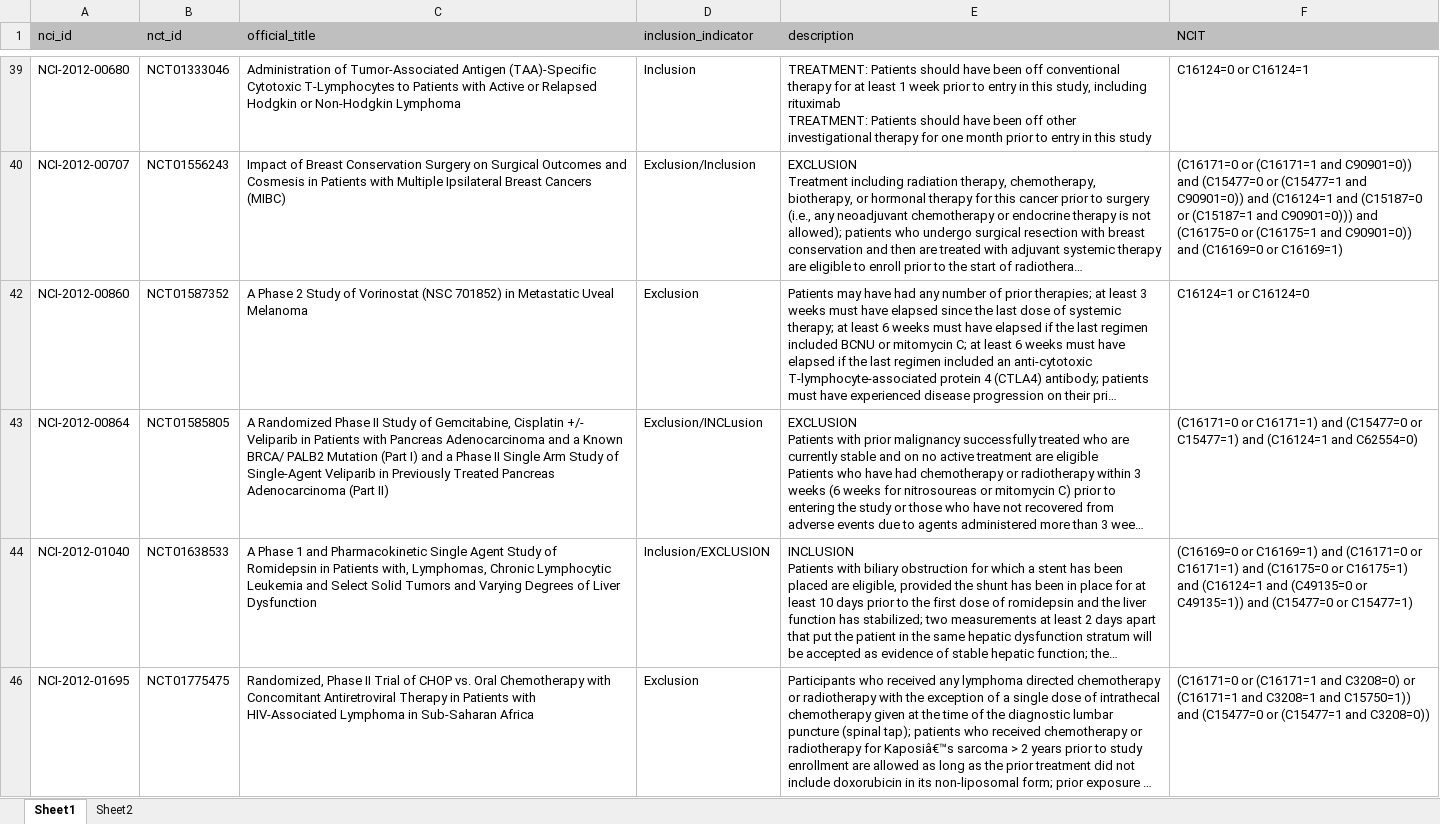
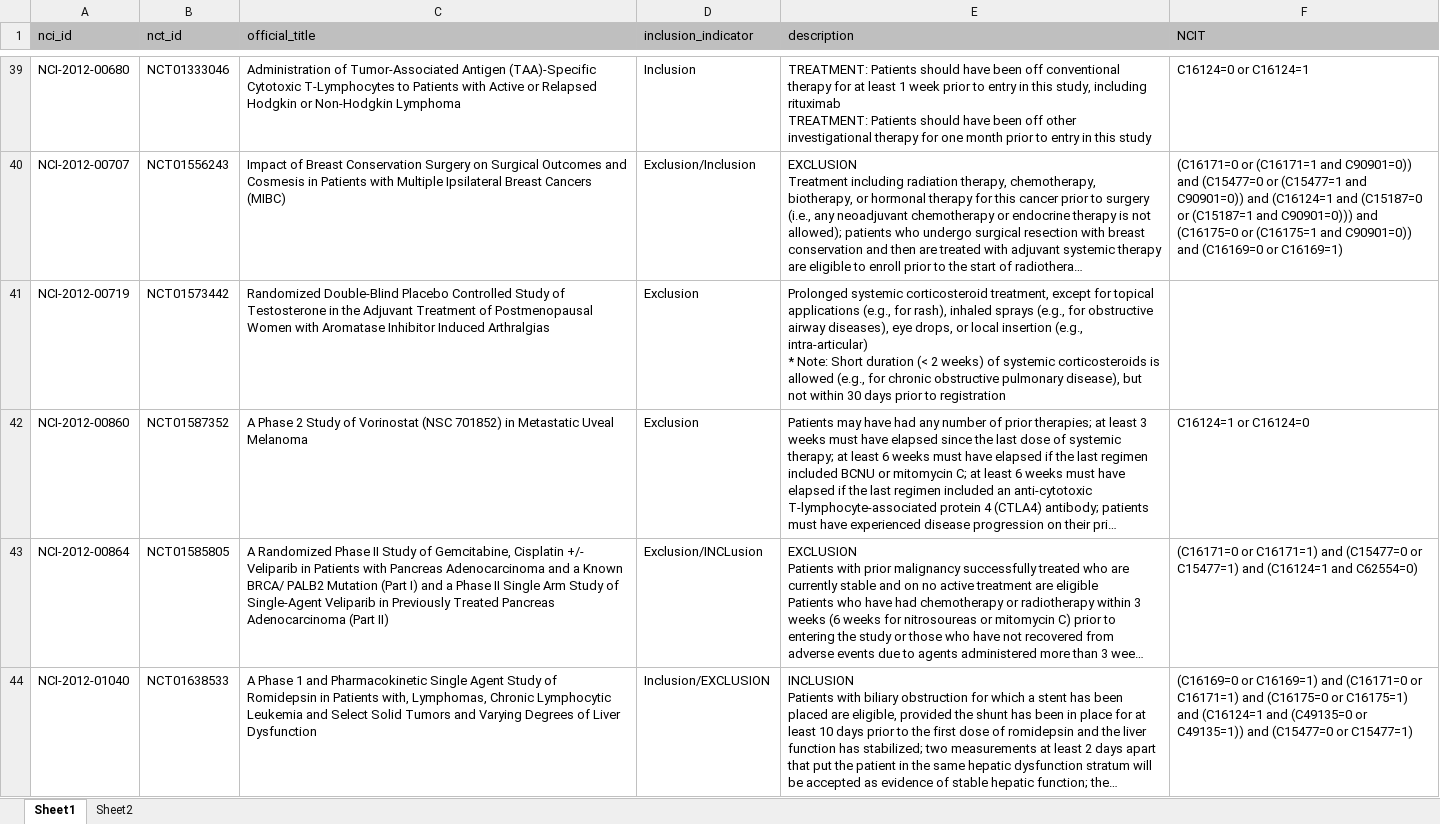
Before and after one commit to UTC-SCAL/ClinicalTrialChallenge, an Excel workbook: SMC Challenge 6/eligibility criteria/Dataset1_Prior_Therapy_Trials_First.xlsx, sheet Sheet1, drawn as a sheet; only a part is shown, gaps mark what is left out; the shorter side is filled out with more unchanged rows; long unchanged cells end in …; values as stored, in another font and other column widths than the file's, no borders; ↵ is a line break in a cell; the diff covers the shown part only; the diff names each change by its address in the sheet, - before the commit and + after, or states it on an @@ line.

Commit message:
logicComparator.py code now works on all the eligibility files. The exception is the hemoglobin trials which has a conditional code I'm not sure what to do with.

```diff
--- a/SMC Challenge 6/eligibility criteria/Dataset1_Prior_Therapy_Trials_First.xlsx (sheet Sheet1)
+++ b/SMC Challenge 6/eligibility criteria/Dataset1_Prior_Therapy_Trials_First.xlsx (sheet Sheet1)
@@ row 41 unhidden: NCI-2012-00719 | NCT01573442 | Randomized Double-Blind Placebo Controlled Study of Testosterone in the Adjuvant Treatment of Postmenopausal Women with Aromatase Inhibitor Induced Arthralgias | Exclusion | Prolonged systemic corticosteroid treatment, except for topical applications (e.g., for rash), inhaled sprays (e.g., for obstructive airway diseases), eye drops, or local insertion (e.g., intra-articular) ↵ * Note: Short duration (< 2 weeks) of systemic corticosteroids is allowed (e.g., for chronic obstructive pulmonary disease), but not within 30 days prior to registration @@
```
Also changed, not shown: 6 hidden or unhidden rows and 42 edited cells elsewhere in this sheet, SMC Challenge 6/eligibility criteria/Dataset1_HIV_Trials_First.xlsx, SMC Challenge 6/eligibility criteria/Dataset1_Hemoglobin_Trials_First.xlsx, 5 other files.
